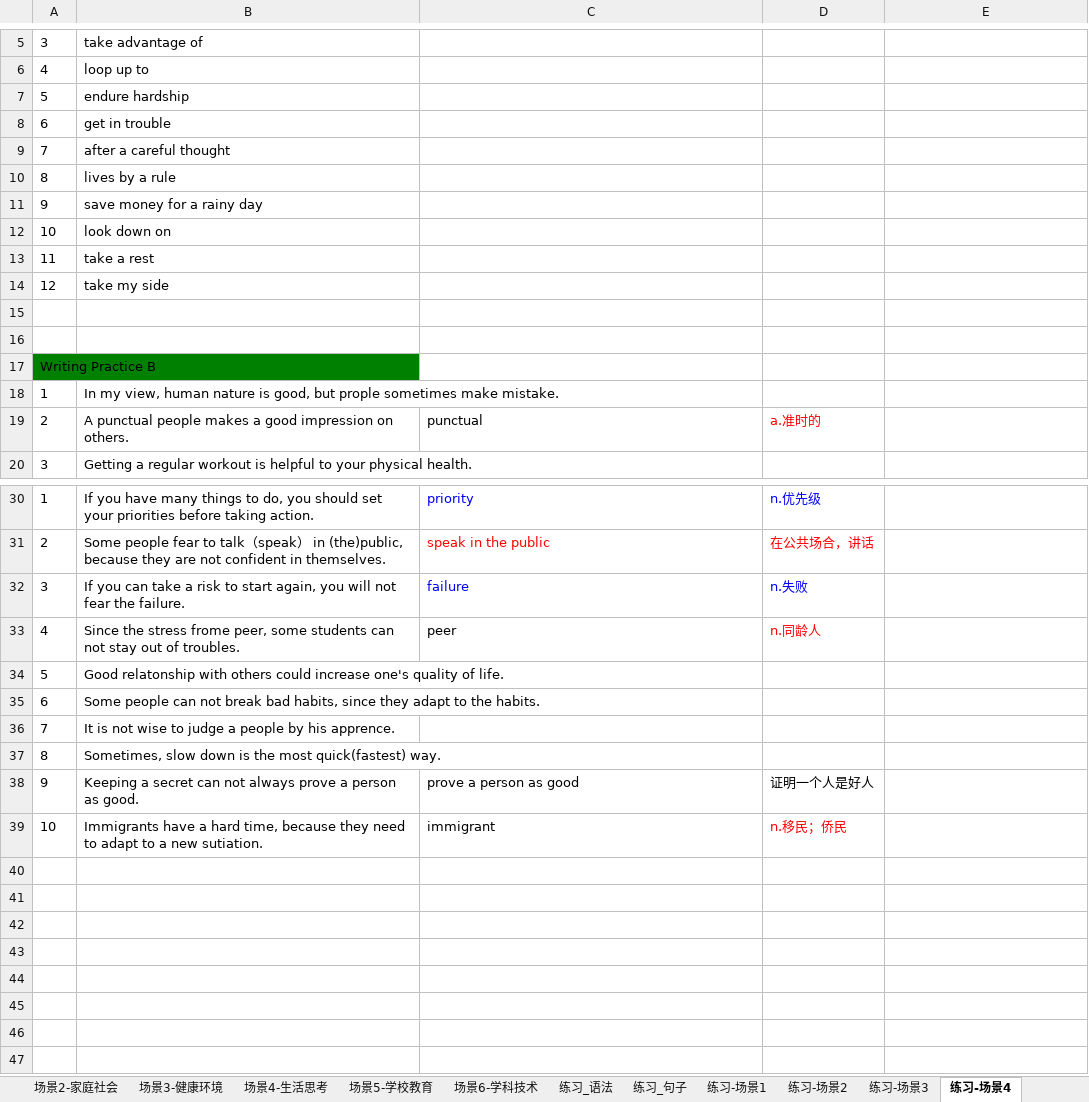
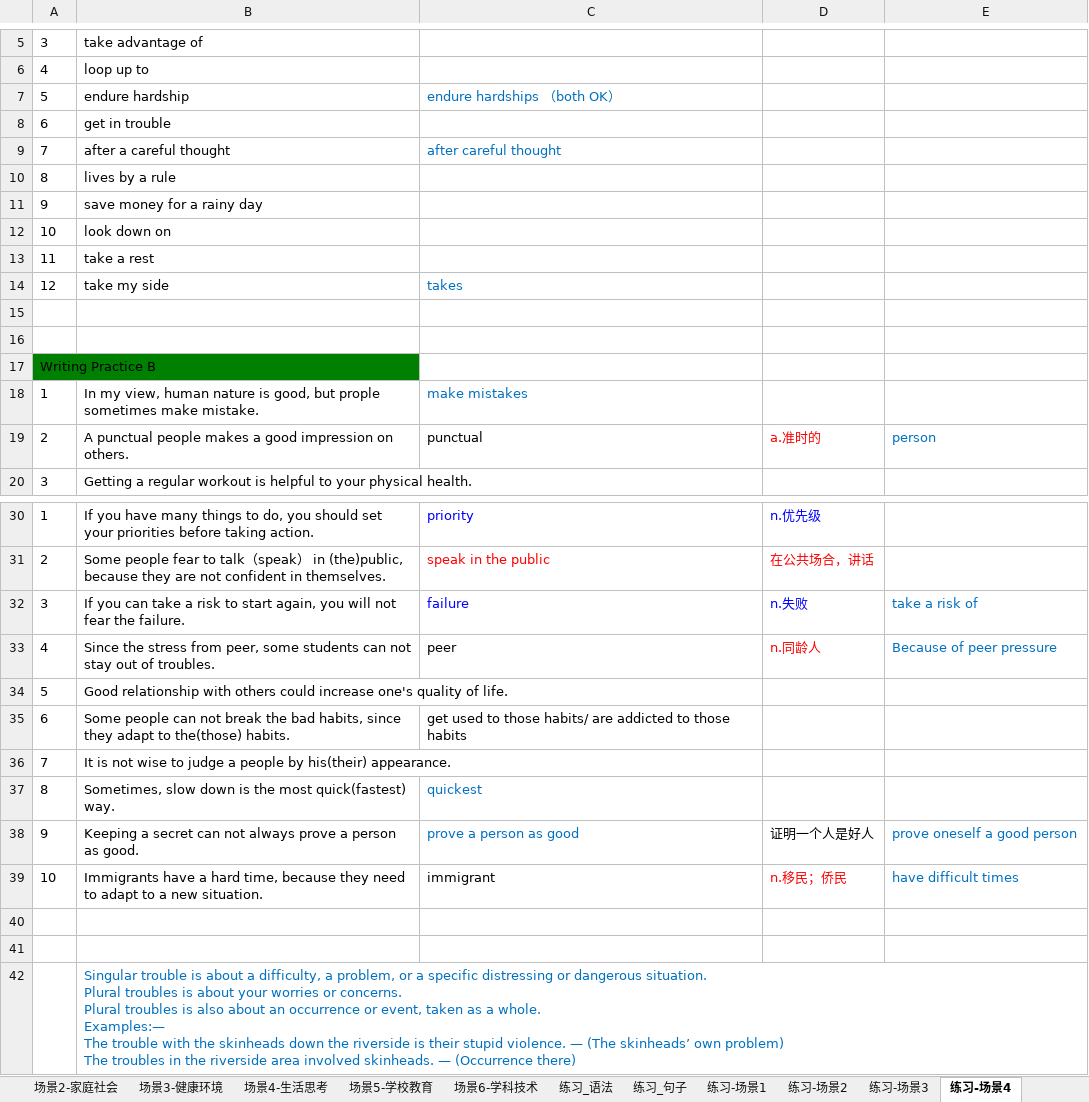
Before and after one commit to HiJody/TOFEL_STUDY, an Excel workbook: TOFEL_写作_基础训练.xlsm, sheet 练习-场景4, drawn as a sheet; only a part is shown, gaps mark what is left out; values as stored, in another font and other column widths than the file's, no borders; ↵ is a line break in a cell; the diff names each change by its address in the sheet, - before the commit and + after, or states it on an @@ line.

Commit message:
Topic 4 Revision

```diff
--- a/TOFEL_写作_基础训练.xlsm (sheet 练习-场景4)
+++ b/TOFEL_写作_基础训练.xlsm (sheet 练习-场景4)
-C7: (empty)
+C7: endure hardships （both OK）
-C9: (empty)
+C9: after careful thought
-C14: (empty)
+C14: takes
-C18: (empty)
+C18: make mistakes
-E19: (empty)
+E19: person
-E32: (empty)
+E32: take a risk of
-B33: …the stress frome peer, some…
+B33: …the stress from peer, some…
-E33: (empty)
+E33: Because of peer pressure
-B34: Good relatonship with others…
+B34: Good relationship with others…
-B35: …not break bad habits, since they adapt to the habits.
+B35: …not break the bad habits, since they adapt to the(those) habits.
-C35: (empty)
+C35: get used to those habits/ are addicted to those habits
-B36: …people by his apprence.
+B36: …people by his(their) appearance.
-C37: (empty)
+C37: quickest
-C38 text colour: black
+C38 text colour: #0070C0
-E38: (empty)
+E38: prove oneself a good person
-B39: …a new sutiation.
+B39: …a new situation.
-E39: (empty)
+E39: have difficult times
+row 40: (empty)
+row 41: (empty)
+row 42:  | Singular trouble is about a difficulty, a problem, or a specific distressing or dangerous situation. ↵ Plural troubles is about your worries or concerns. ↵ Plural troubles is also about an occurrence or event, taken as a whole. ↵ Examples:— ↵ The trouble with the skinheads down the riverside is their stupid violence. — (The skinheads’ own problem) ↵ The troubles in the riverside area involved skinheads. — (Occurrence there)
```
